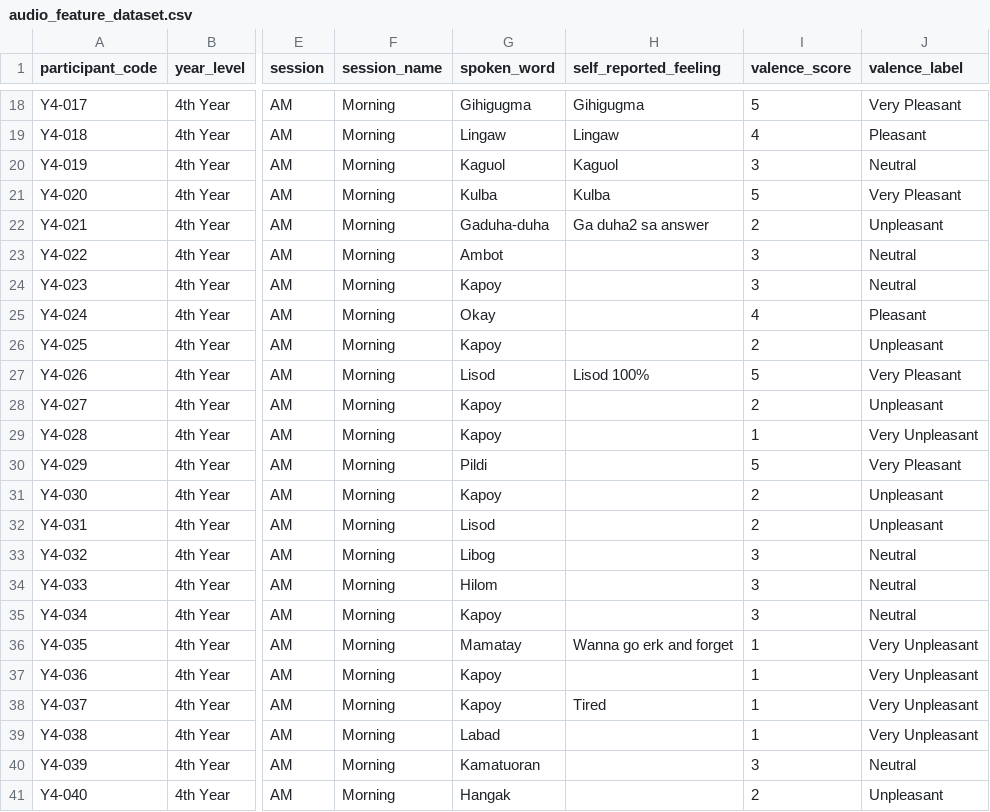
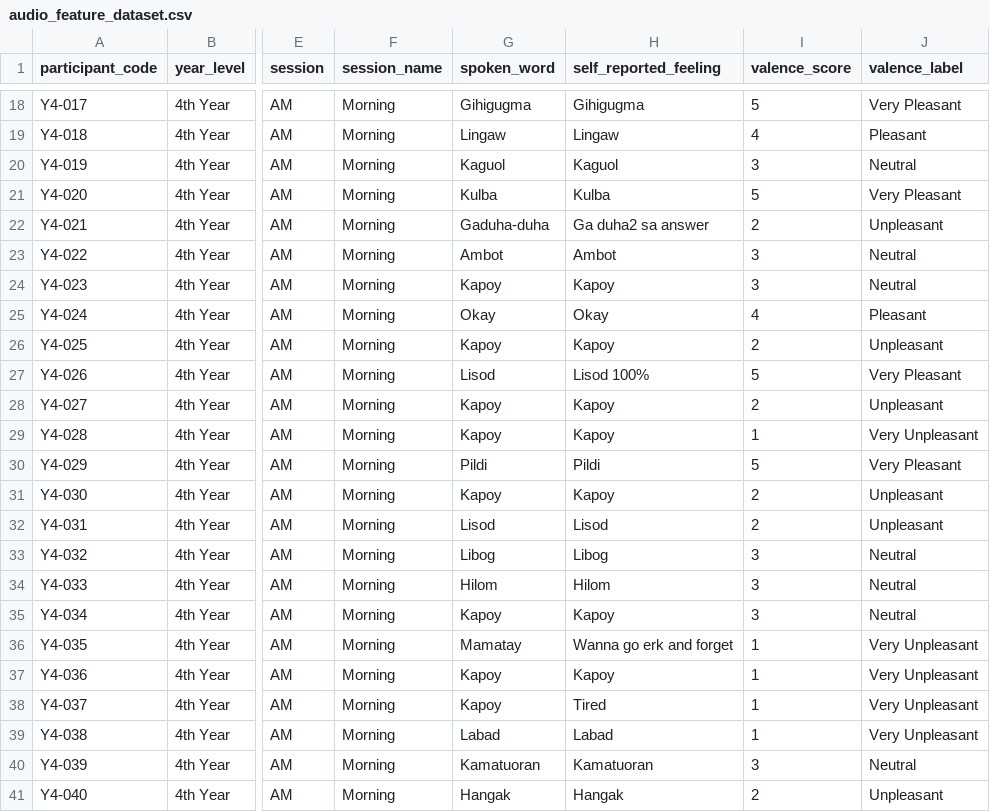
Before and after one commit to JESREAL1JDL7LUSTRE/bisaya-speech-affect-recognition, a CSV file: datasets/audio/audio_feature_dataset.csv (was AudioDataset/audio_feature_dataset.csv), drawn as a sheet; only a part is shown, gaps mark what is left out; the diff names each change by its address in the sheet, - before the commit and + after, or states it on an @@ line.

Commit message:
Consolidate all datasets into datasets/ organized by subfolders (audio, facial, multimodal) and remove redundant root folders

```diff
--- a/AudioDataset/audio_feature_dataset.csv
+++ b/datasets/audio/audio_feature_dataset.csv
-H23 (self_reported_feeling): (empty)
+H23 (self_reported_feeling): Ambot
-H24 (self_reported_feeling): (empty)
+H24 (self_reported_feeling): Kapoy
-H25 (self_reported_feeling): (empty)
+H25 (self_reported_feeling): Okay
-H26 (self_reported_feeling): (empty)
+H26 (self_reported_feeling): Kapoy
-H28:H29 (self_reported_feeling): (empty)
+H28:H29 (self_reported_feeling): Kapoy
-H30 (self_reported_feeling): (empty)
+H30 (self_reported_feeling): Pildi
-H31 (self_reported_feeling): (empty)
+H31 (self_reported_feeling): Kapoy
-H32 (self_reported_feeling): (empty)
+H32 (self_reported_feeling): Lisod
-H33 (self_reported_feeling): (empty)
+H33 (self_reported_feeling): Libog
-H34 (self_reported_feeling): (empty)
+H34 (self_reported_feeling): Hilom
-H35 (self_reported_feeling): (empty)
+H35 (self_reported_feeling): Kapoy
-H37 (self_reported_feeling): (empty)
+H37 (self_reported_feeling): Kapoy
-H39 (self_reported_feeling): (empty)
+H39 (self_reported_feeling): Labad
-H40 (self_reported_feeling): (empty)
+H40 (self_reported_feeling): Kamatuoran
-H41 (self_reported_feeling): (empty)
+H41 (self_reported_feeling): Hangak
```
Also changed, not shown: datasets/facial/facial_feature_dataset.csv, 18 other files.
